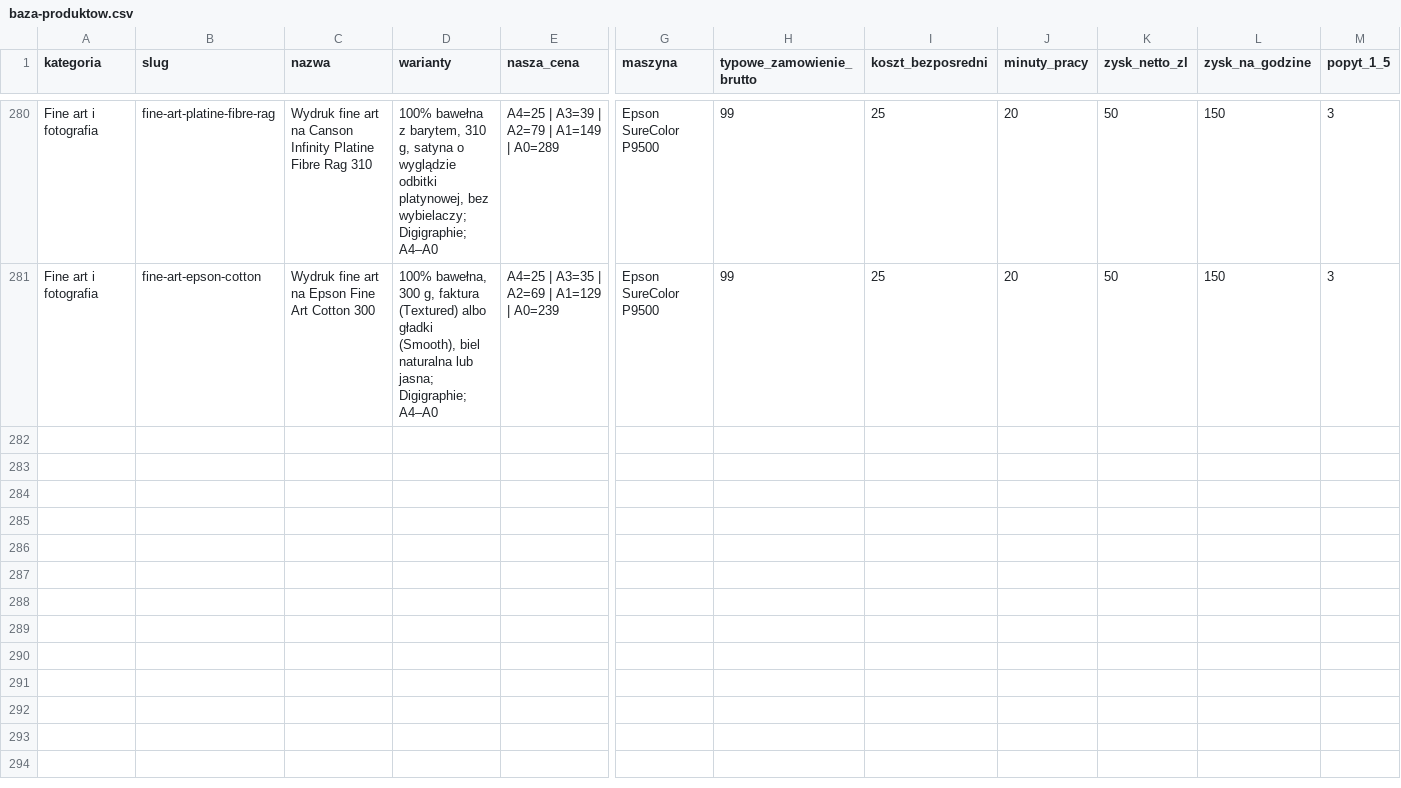
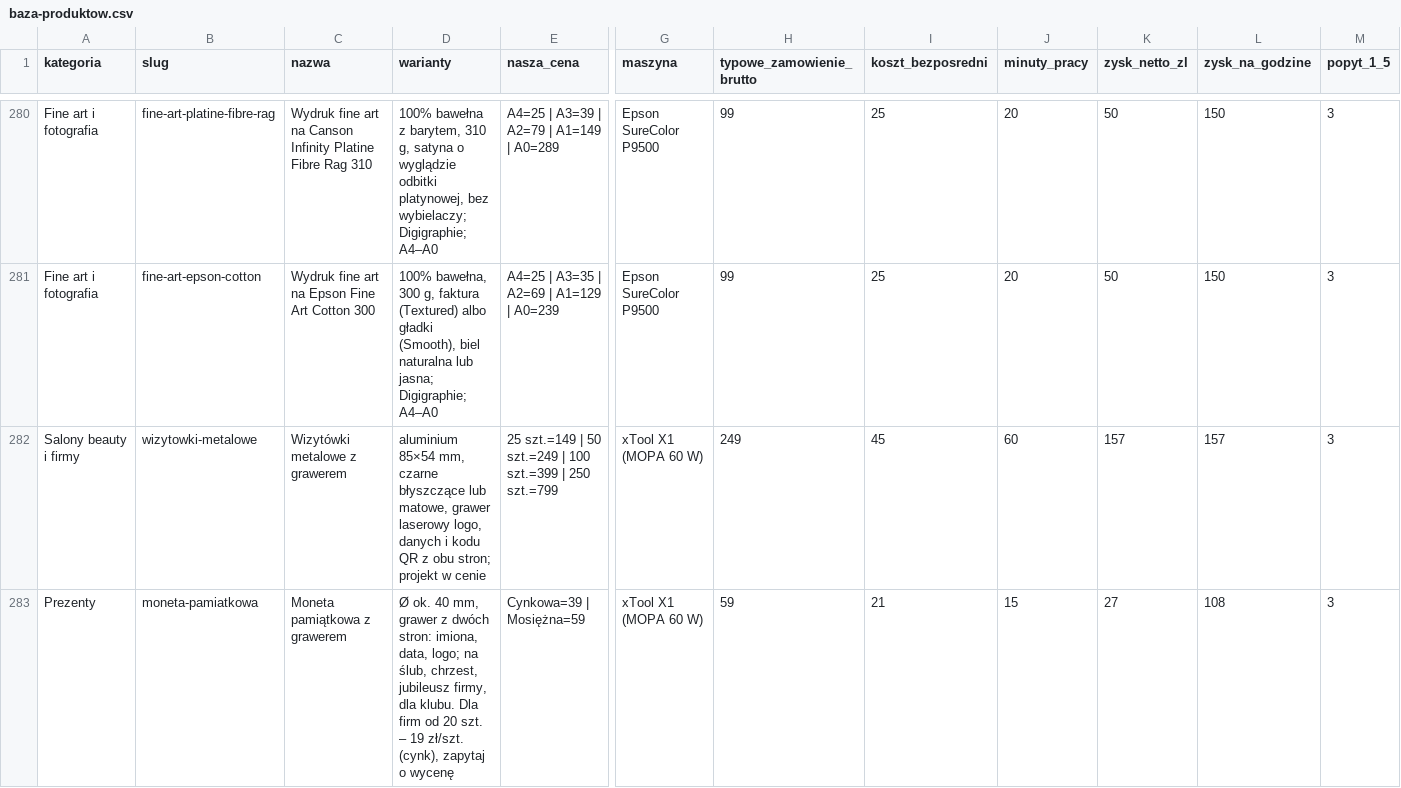
Before and after one commit to arturdombrowski79-boop/aiprints-sklep, a CSV file: data/baza-produktow.csv, drawn as a sheet; only a part is shown, gaps mark what is left out; rows hold the shown columns only; the diff covers the shown part only; the diff names each change by its address in the sheet, - before the commit and + after, or states it on an @@ line.

```diff
--- a/data/baza-produktow.csv
+++ b/data/baza-produktow.csv
+row 282: Salony beauty i firmy | wizytowki-metalowe | Wizytówki metalowe z grawerem | aluminium 85×54 mm, czarne błyszczące lub matowe, grawer laserowy logo, danych i kodu QR z obu stron; projekt w cenie | 25 szt.=149 | 50 szt.=249 | 100 szt.=399 | 250 szt.=799 | xTool X1 (MOPA 60 W) | 249 | 45 | 60 | 157 | 157 | 3
+row 283: Prezenty | moneta-pamiatkowa | Moneta pamiątkowa z grawerem | Ø ok. 40 mm, grawer z dwóch stron: imiona, data, logo; na ślub, chrzest, jubileusz firmy, dla klubu. Dla firm od 20 szt. – 19 zł/szt. (cynk), zapytaj o wycenę | Cynkowa=39 | Mosiężna=59 | xTool X1 (MOPA 60 W) | 59 | 21 | 15 | 27 | 108 | 3
```
Also changed, not shown: 2 added rows and 8 edited cells elsewhere in this file, 31 other files.
